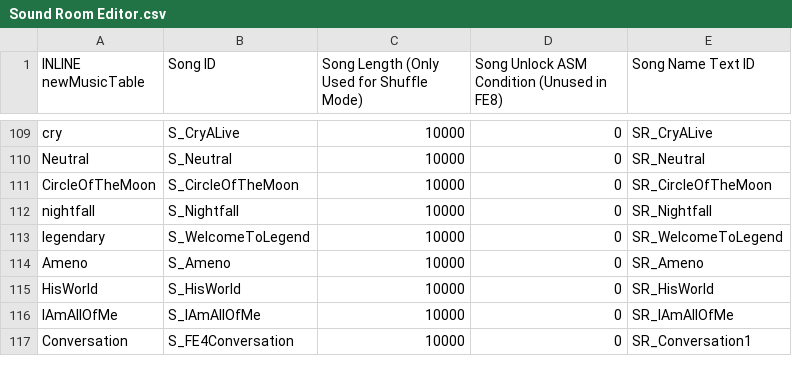
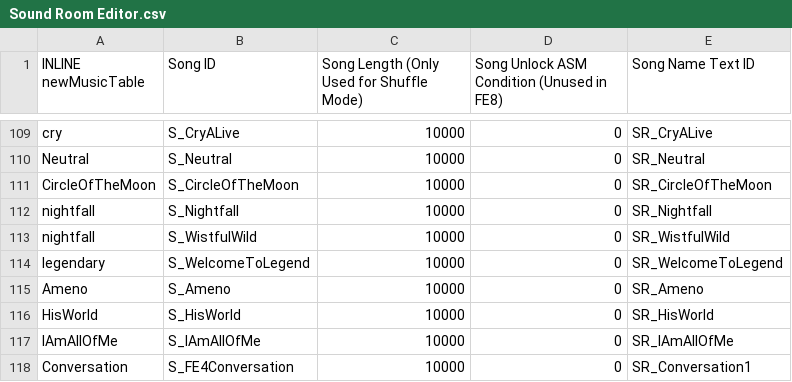
Before and after one commit to Retina1/TMGC_Buildfiles, a CSV file: Tables/NightmareModules/Misc/Sound Room Editor.csv, drawn as a sheet; only a part is shown, gaps mark what is left out.

Commit message:
the return viewer names, wistful wild

```diff
--- a/Tables/NightmareModules/Misc/Sound Room Editor.csv
+++ b/Tables/NightmareModules/Misc/Sound Room Editor.csv
@@ -112,2 +112,3 @@ CircleOfTheMoon,S_CircleOfTheMoon,10000,0,SR_CircleOfTheMoon
 nightfall,S_Nightfall,10000,0,SR_Nightfall
+nightfall,S_WistfulWild,10000,0,SR_WistfulWild
 legendary,S_WelcomeToLegend,10000,0,SR_WelcomeToLegend
```
Also changed, not shown: 23 other files.
